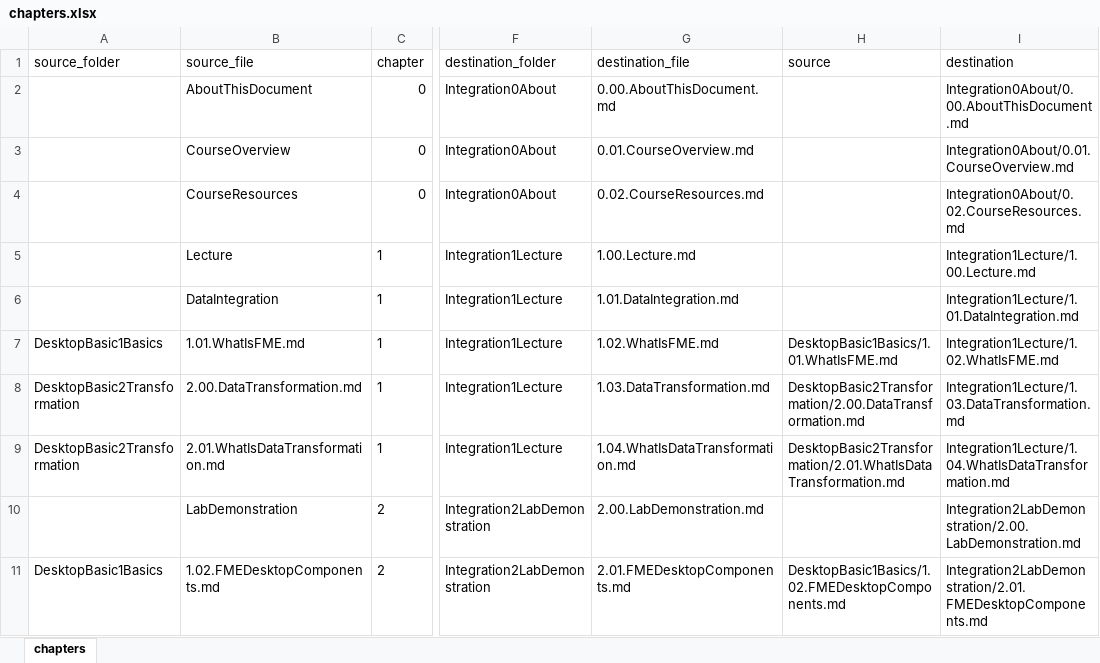
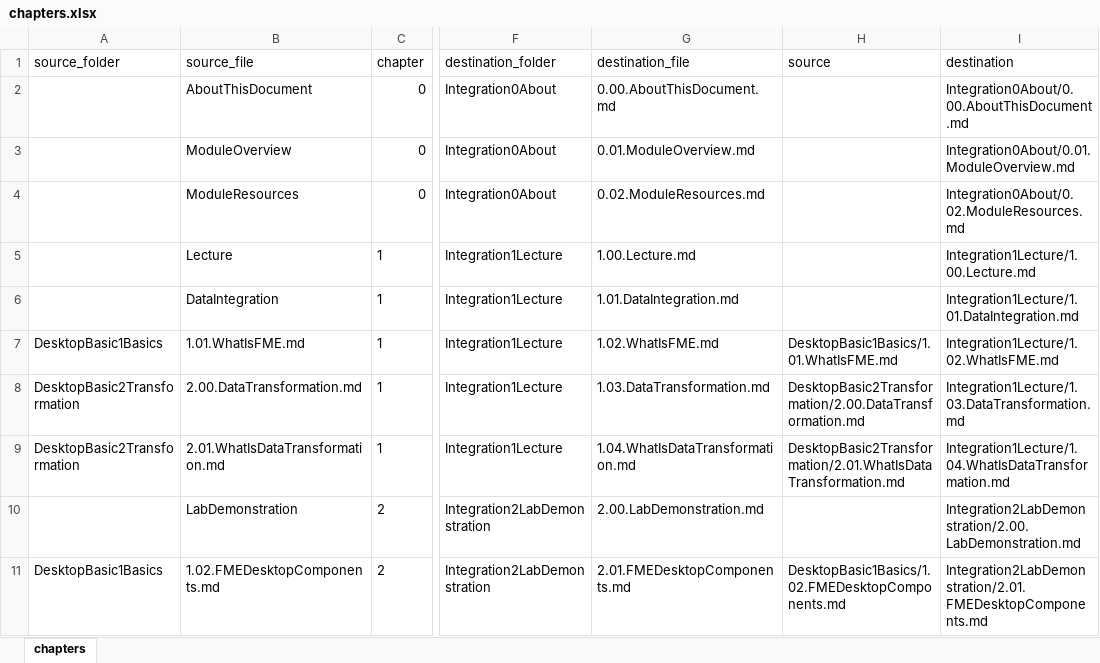
Before and after one commit to samuel-walker/fme-desktop-data-integration, an Excel workbook: chapters.xlsx, sheet chapters, drawn as a sheet; only a part is shown, gaps mark what is left out; values as stored, in another font and other column widths than the file's, no borders; the diff names each change by its address in the sheet, - before the commit and + after, or states it on an @@ line.

```diff
--- a/chapters.xlsx (sheet chapters)
+++ b/chapters.xlsx (sheet chapters)
-B3 (source_file): CourseOverview
+B3 (source_file): ModuleOverview
-G3 (destination_file): 0.01.CourseOverview.md
+G3 (destination_file): 0.01.ModuleOverview.md
-I3 (destination): Integration0About/0.01.CourseOverview.md
+I3 (destination): Integration0About/0.01.ModuleOverview.md
-B4 (source_file): CourseResources
+B4 (source_file): ModuleResources
-G4 (destination_file): 0.02.CourseResources.md
+G4 (destination_file): 0.02.ModuleResources.md
-I4 (destination): Integration0About/0.02.CourseResources.md
+I4 (destination): Integration0About/0.02.ModuleResources.md
```
Also changed, not shown: 3 other files.
